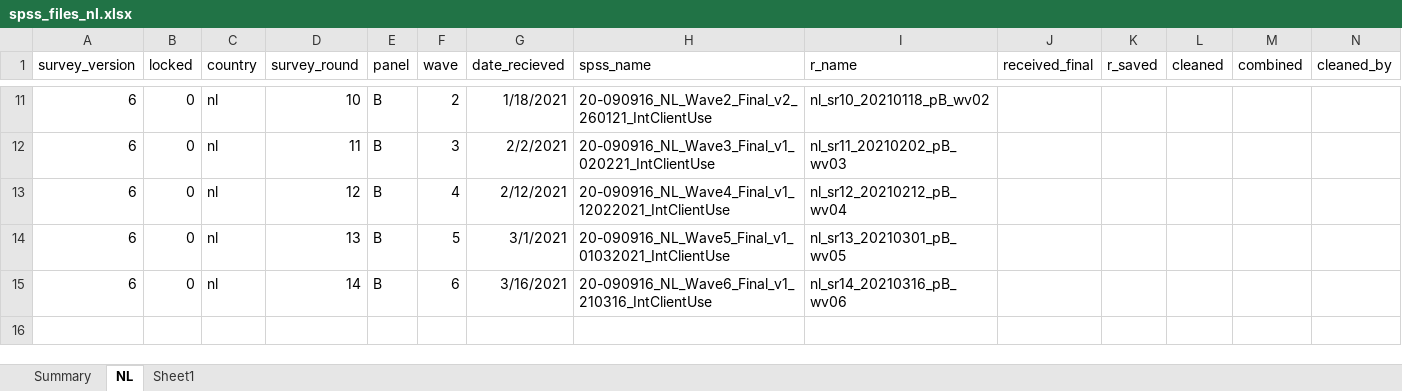
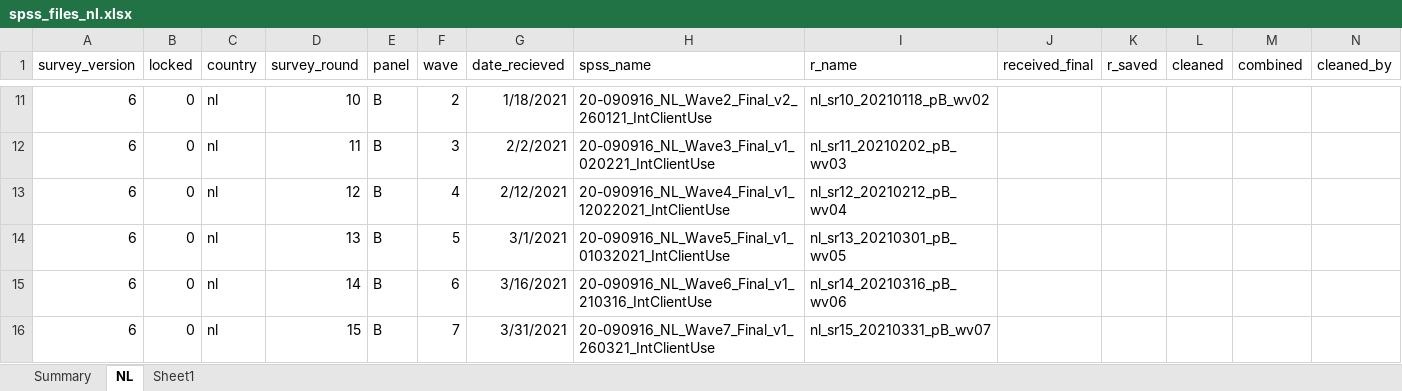
Before and after one commit to jarvisc1/comix_data_clean, an Excel workbook: data/spss_files_nl.xlsx, sheet NL, drawn as a sheet; only a part is shown, gaps mark what is left out; values as stored, in another font and other column widths than the file's, no borders; rows hold the shown columns only; the diff names each change by its address in the sheet, - before the commit and + after, or states it on an @@ line.

Commit message:
add NL-W7

```diff
--- a/data/spss_files_nl.xlsx (sheet NL)
+++ b/data/spss_files_nl.xlsx (sheet NL)
+row 16: 6 | 0 | nl | 15 | B | 7 | 3/31/2021 | 20-090916_NL_Wave7_Final_v1_260321_IntClientUse | nl_sr15_20210331_pB_wv07
```
